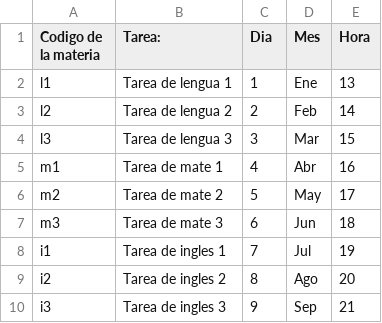
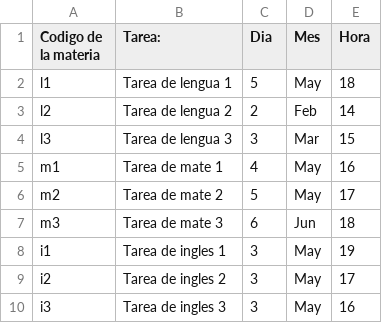
Before and after one commit to FerminMendez/Lagoon, a CSV file: MateriasLagoon.csv, drawn as a sheet.

Commit message:
Update MateriasLagoon.csv

```diff
--- a/MateriasLagoon.csv
+++ b/MateriasLagoon.csv
@@ -1,10 +1,10 @@
 Codigo de la materia,Tarea:,Dia,Mes,Hora
-l1,Tarea de lengua 1,1,Ene,13
+l1,Tarea de lengua 1,5,May,18
 l2,Tarea de lengua 2,2,Feb,14
 l3,Tarea de lengua 3,3,Mar,15
-m1,Tarea de mate 1,4,Abr,16
+m1,Tarea de mate 1,4,May,16
 m2,Tarea de mate 2,5,May,17
 m3,Tarea de mate 3,6,Jun,18
-i1,Tarea de ingles 1,7,Jul,19
-i2,Tarea de ingles 2,8,Ago,20
-i3,Tarea de ingles 3,9,Sep,21
+i1,Tarea de ingles 1,3,May,19
+i2,Tarea de ingles 2,3,May,17
+i3,Tarea de ingles 3,3,May,16
```
